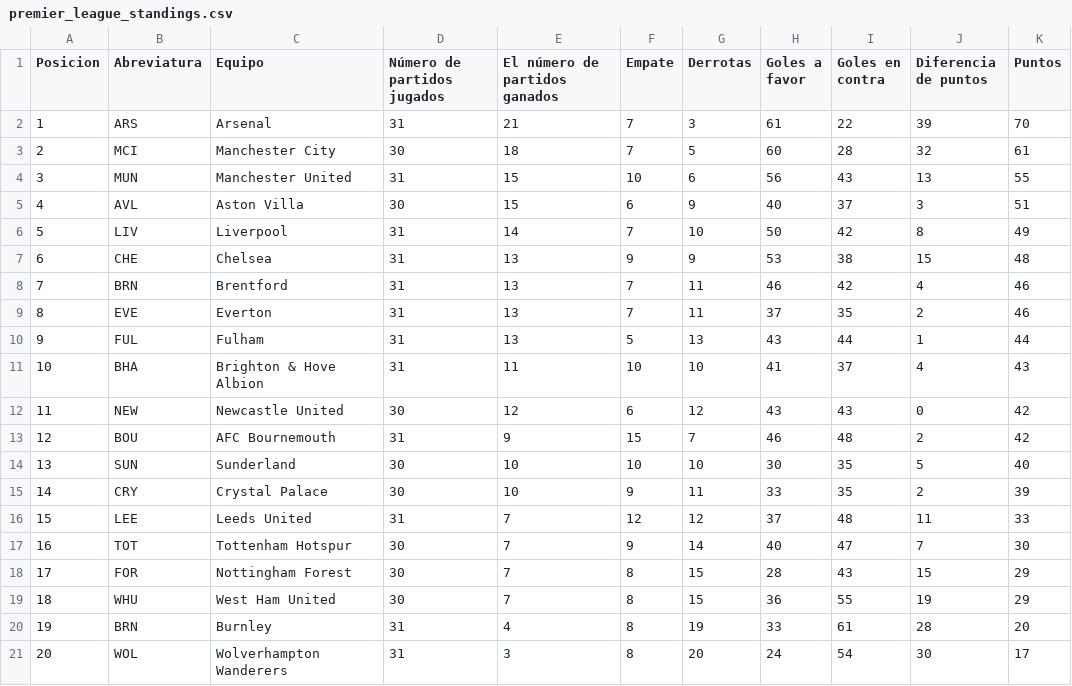
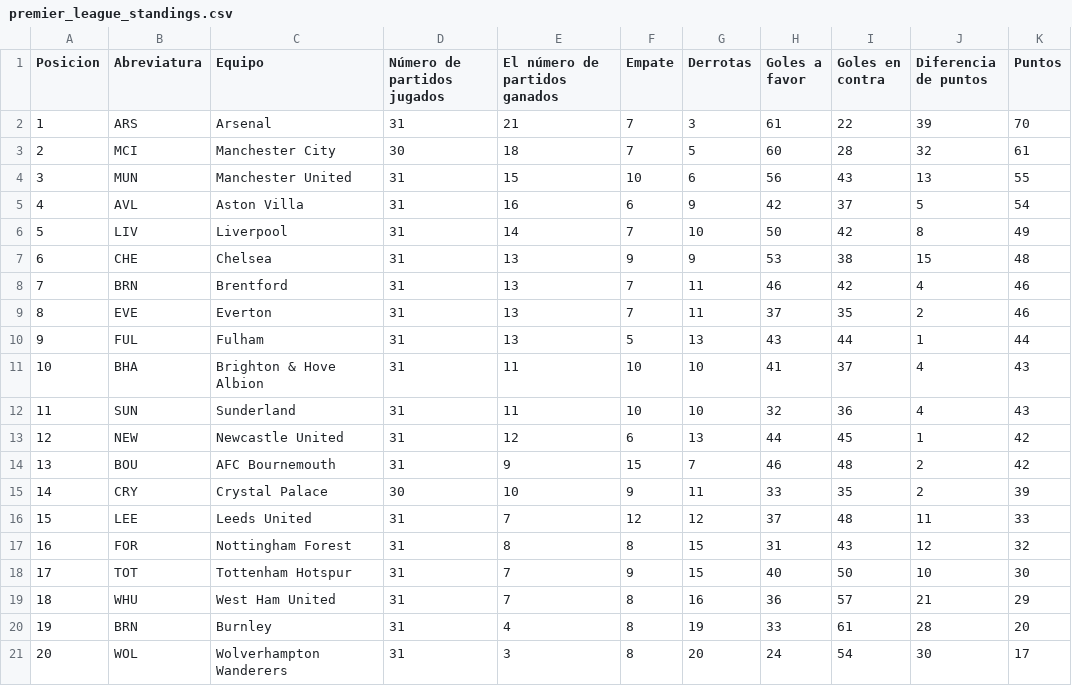
Before and after one commit to AndresPlazas19931504/scrapper-deportes-devops, a CSV file: data/premier_league_standings.csv, drawn as a sheet.

```diff
--- a/data/premier_league_standings.csv
+++ b/data/premier_league_standings.csv
@@ -4,3 +4,3 @@ Posicion,Abreviatura,Equipo,Número de partidos jugados,El número de partidos g
 3,MUN,Manchester United,31,15,10,6,56,43,13,55
-4,AVL,Aston Villa,30,15,6,9,40,37,3,51
+4,AVL,Aston Villa,31,16,6,9,42,37,5,54
 5,LIV,Liverpool,31,14,7,10,50,42,8,49
@@ -11,10 +11,10 @@ Posicion,Abreviatura,Equipo,Número de partidos jugados,El número de partidos g
 10,BHA,Brighton & Hove Albion,31,11,10,10,41,37,4,43
-11,NEW,Newcastle United,30,12,6,12,43,43,0,42
-12,BOU,AFC Bournemouth,31,9,15,7,46,48,2,42
-13,SUN,Sunderland,30,10,10,10,30,35,5,40
+11,SUN,Sunderland,31,11,10,10,32,36,4,43
+12,NEW,Newcastle United,31,12,6,13,44,45,1,42
+13,BOU,AFC Bournemouth,31,9,15,7,46,48,2,42
 14,CRY,Crystal Palace,30,10,9,11,33,35,2,39
 15,LEE,Leeds United,31,7,12,12,37,48,11,33
-16,TOT,Tottenham Hotspur,30,7,9,14,40,47,7,30
-17,FOR,Nottingham Forest,30,7,8,15,28,43,15,29
-18,WHU,West Ham United,30,7,8,15,36,55,19,29
+16,FOR,Nottingham Forest,31,8,8,15,31,43,12,32
+17,TOT,Tottenham Hotspur,31,7,9,15,40,50,10,30
+18,WHU,West Ham United,31,7,8,16,36,57,21,29
 19,BRN,Burnley,31,4,8,19,33,61,28,20
```
